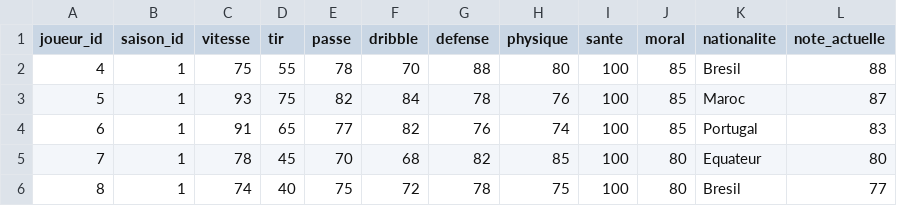
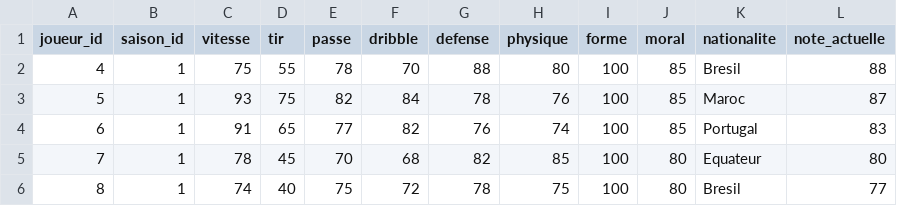
Before and after one commit to wassim-png/Rust-Football-League, a CSV file: db/data/stats_joueurs.csv, drawn as a sheet; only a part is shown.

```diff
--- a/db/data/stats_joueurs.csv
+++ b/db/data/stats_joueurs.csv
@@ -1,2 +1,2 @@
-joueur_id,saison_id,vitesse,tir,passe,dribble,defense,physique,sante,moral,nationalite,note_actuelle
+joueur_id,saison_id,vitesse,tir,passe,dribble,defense,physique,forme,moral,nationalite,note_actuelle
 4,1,75,55,78,70,88,80,100,85,Bresil,88
```
Also changed, not shown: 2 other files.
